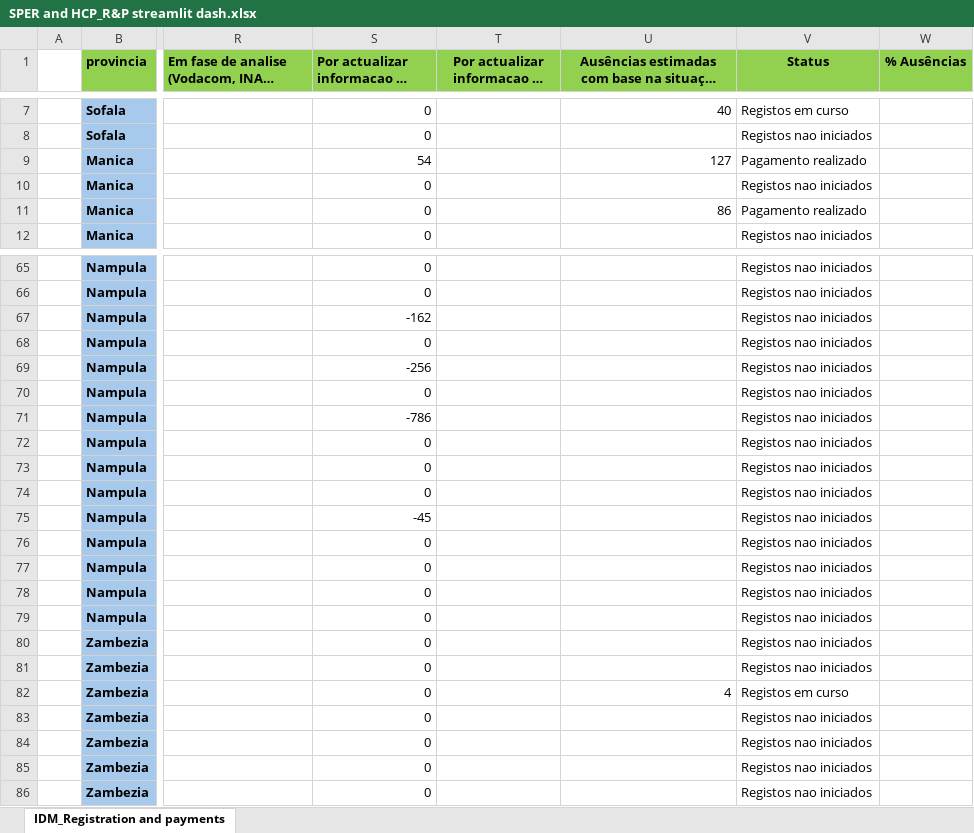
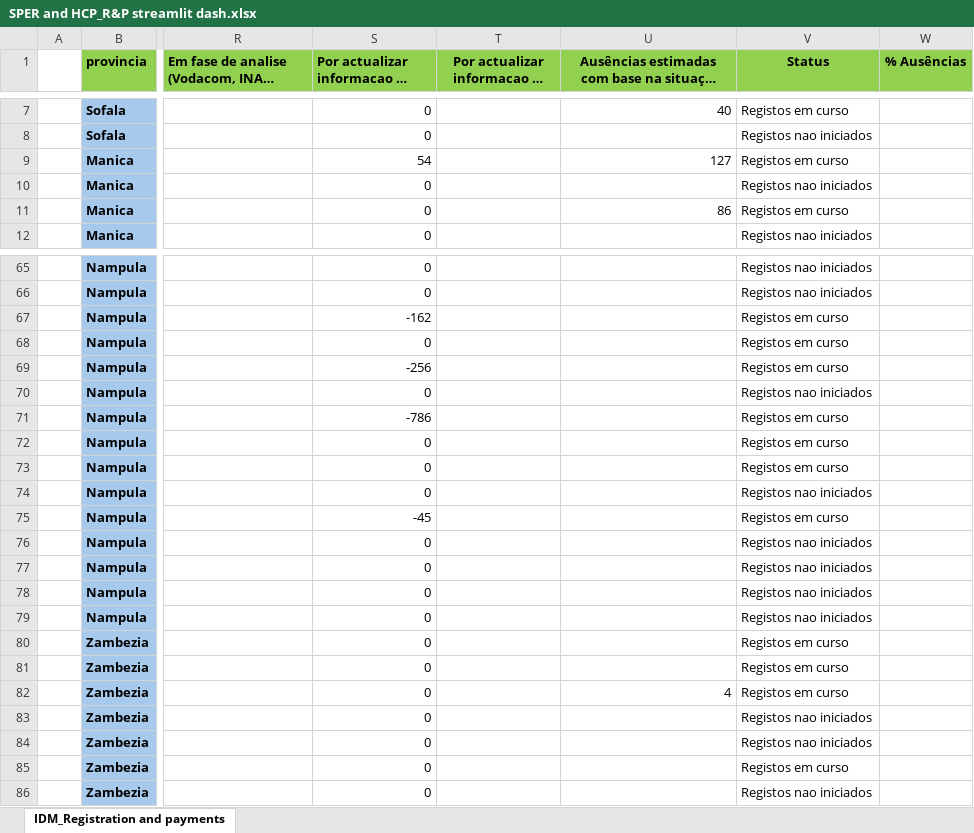
Before and after one commit to arianomatino/sperhcpregistragion_paymentdash, an Excel workbook: SPER and HCP_R&P streamlit dash.xlsx, sheet IDM_Registration and payments, drawn as a sheet; only a part is shown, gaps mark what is left out; long unchanged cells end in …; values as stored, in another font and other column widths than the file's, no borders; the diff covers the shown part only; the diff names each change by its address in the sheet, - before the commit and + after, or states it on an @@ line.

Commit message:
replace with 26-04-2026 update

```diff
--- a/SPER and HCP_R&P streamlit dash.xlsx (sheet IDM_Registration and payments)
+++ b/SPER and HCP_R&P streamlit dash.xlsx (sheet IDM_Registration and payments)
-V9 (Status): Pagamento realizado
+V9 (Status): Registos em curso
-V11 (Status): Pagamento realizado
+V11 (Status): Registos em curso
-V67:V69 (Status): Registos nao iniciados
+V67:V69 (Status): Registos em curso
-V71:V73 (Status): Registos nao iniciados
+V71:V73 (Status): Registos em curso
-V75 (Status): Registos nao iniciados
+V75 (Status): Registos em curso
-V80:V81 (Status): Registos nao iniciados
+V80:V81 (Status): Registos em curso
-V85 (Status): Registos nao iniciados
+V85 (Status): Registos em curso
```
Also changed, not shown: 14 edited cells elsewhere in this sheet.
